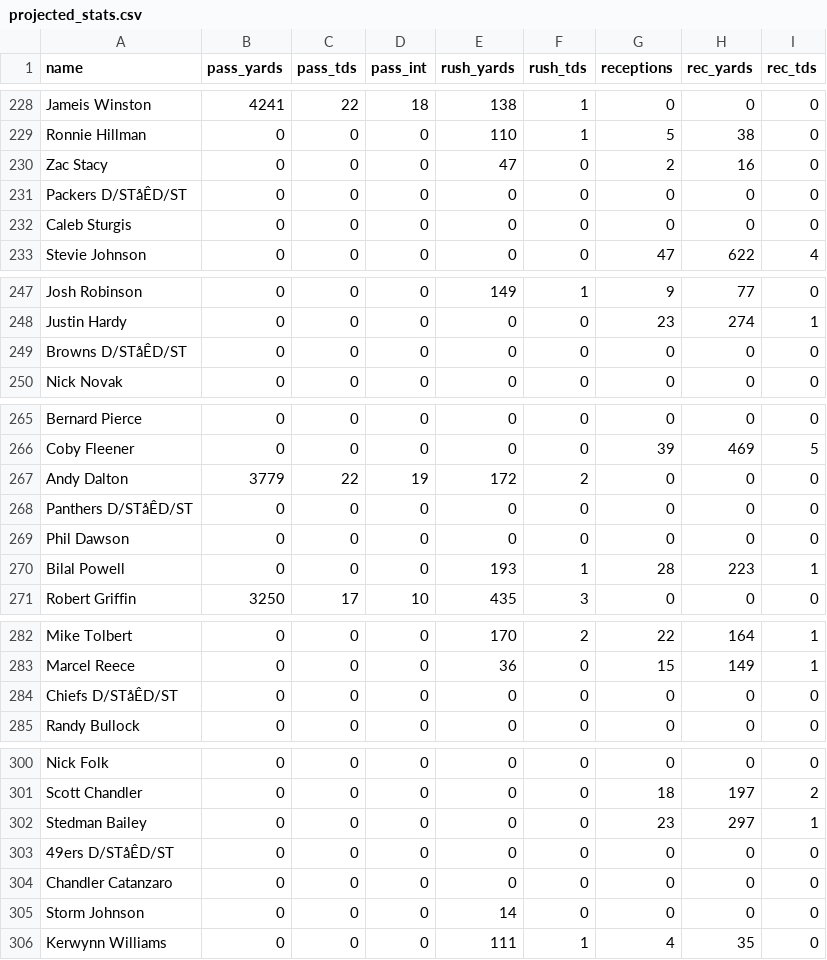
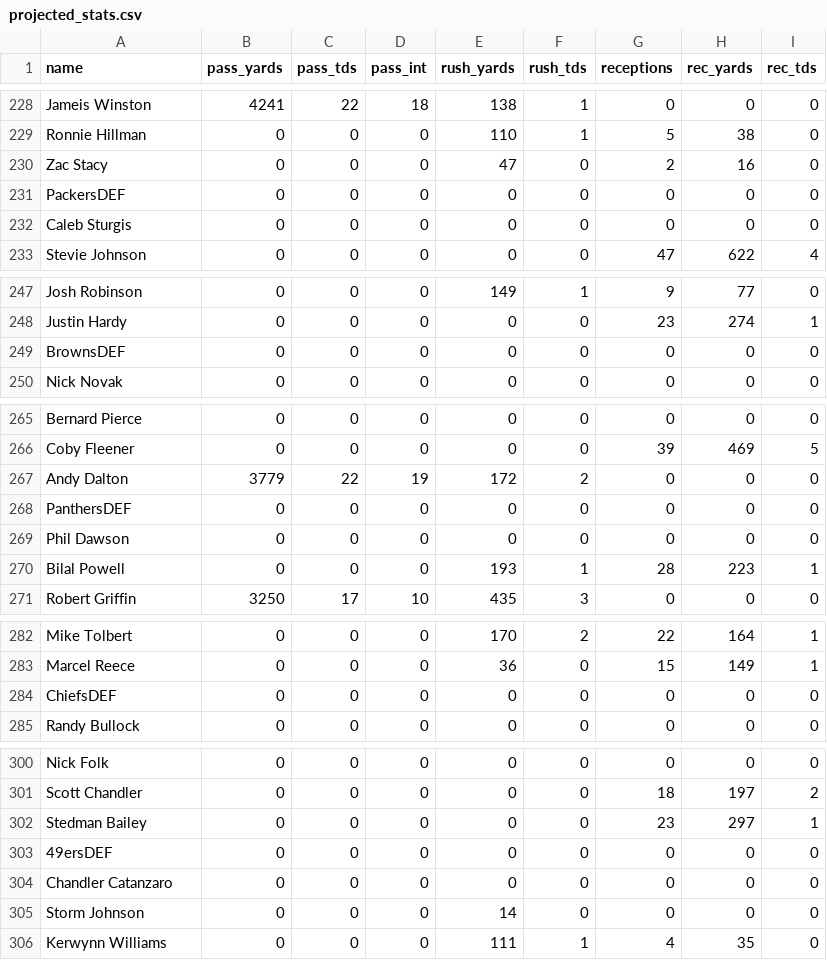
Before and after one commit to steph-query/fantasy_football, a CSV file: projected_stats.csv, drawn as a sheet; only a part is shown, gaps mark what is left out; the diff covers the shown part only; the diff names each change by its address in the sheet, - before the commit and + after, or states it on an @@ line.

```diff
--- a/projected_stats.csv
+++ b/projected_stats.csv
-A231 (name): Packers D/STåÊD/ST
+A231 (name): PackersDEF
-A249 (name): Browns D/STåÊD/ST
+A249 (name): BrownsDEF
-A268 (name): Panthers D/STåÊD/ST
+A268 (name): PanthersDEF
-A284 (name): Chiefs D/STåÊD/ST
+A284 (name): ChiefsDEF
-A303 (name): 49ers D/STåÊD/ST
+A303 (name): 49ersDEF
```
Also changed, not shown: 33 edited cells elsewhere in this file, 7 other files.
